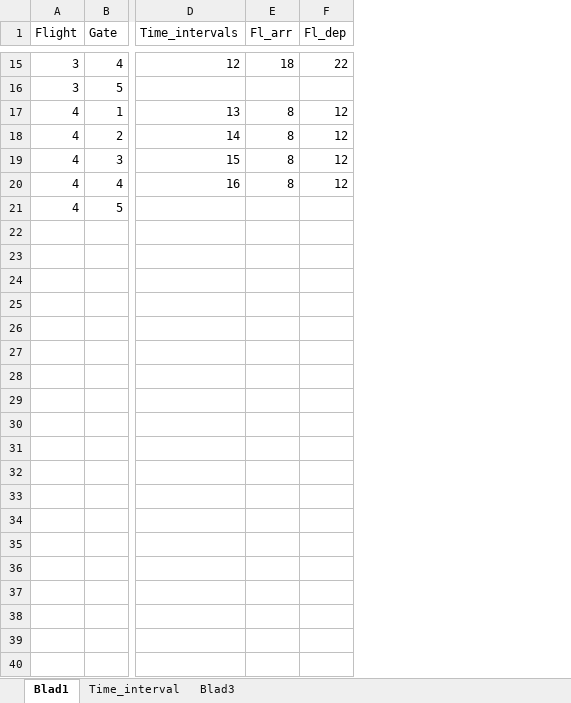
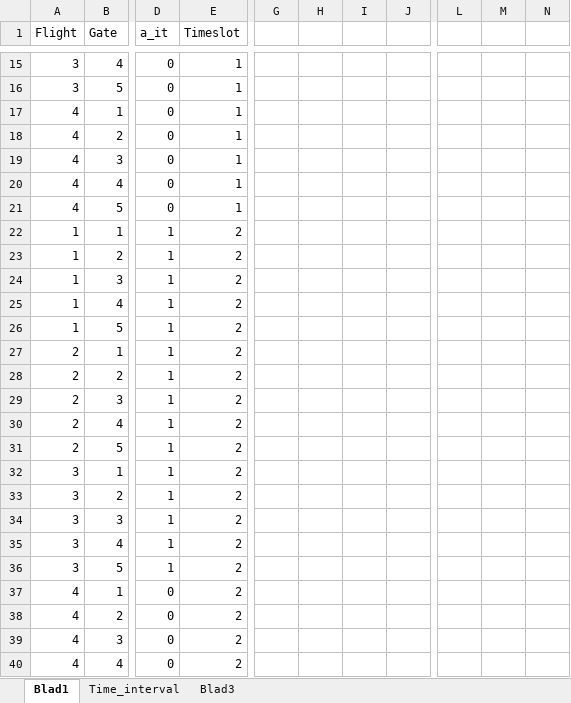
Before and after one commit to dschoon98/OperationsOptimization, an Excel workbook: dataset.xlsx, sheet Blad1, drawn as a sheet; only a part is shown, gaps mark what is left out; values as stored, in another font and other column widths than the file's, no borders; removed rows and columns are numbered as before the commit, all else as after; rows hold the shown columns only; the diff covers the shown part only; the diff names each change by its address in the sheet, - before the commit and + after, or states it on an @@ line.

Commit message:
Added timeslots

```diff
--- a/dataset.xlsx (sheet Blad1)
+++ b/dataset.xlsx (sheet Blad1)
-column D (Time_intervals), rows 15-20: 12 |  | 13 | 14 | 15 | 16
-column E (Fl_arr), rows 15-20: 18 |  | 8 | 8 | 8 | 8
-column F (Fl_dep), rows 15-20: 22 |  | 12 | 12 | 12 | 12
+column D (a_it), rows 15-21: all 0
+column E (Timeslot), rows 15-21: all 1
+column G, empty
+column H, empty
+column I, empty
+column J, empty
+column L, empty
+column M, empty
+column N, empty
+row 22: 1 | 1 | 1 | 2
+row 23: 1 | 2 | 1 | 2
+row 24: 1 | 3 | 1 | 2
+row 25: 1 | 4 | 1 | 2
+row 26: 1 | 5 | 1 | 2
+row 27: 2 | 1 | 1 | 2
+row 28: 2 | 2 | 1 | 2
+row 29: 2 | 3 | 1 | 2
+row 30: 2 | 4 | 1 | 2
+row 31: 2 | 5 | 1 | 2
+row 32: 3 | 1 | 1 | 2
+row 33: 3 | 2 | 1 | 2
+row 34: 3 | 3 | 1 | 2
+row 35: 3 | 4 | 1 | 2
+row 36: 3 | 5 | 1 | 2
+row 37: 4 | 1 | 0 | 2
+row 38: 4 | 2 | 0 | 2
+row 39: 4 | 3 | 0 | 2
+row 40: 4 | 4 | 0 | 2
```
Also changed, not shown: 21 added rows elsewhere in this sheet, formulas that keep their value.
